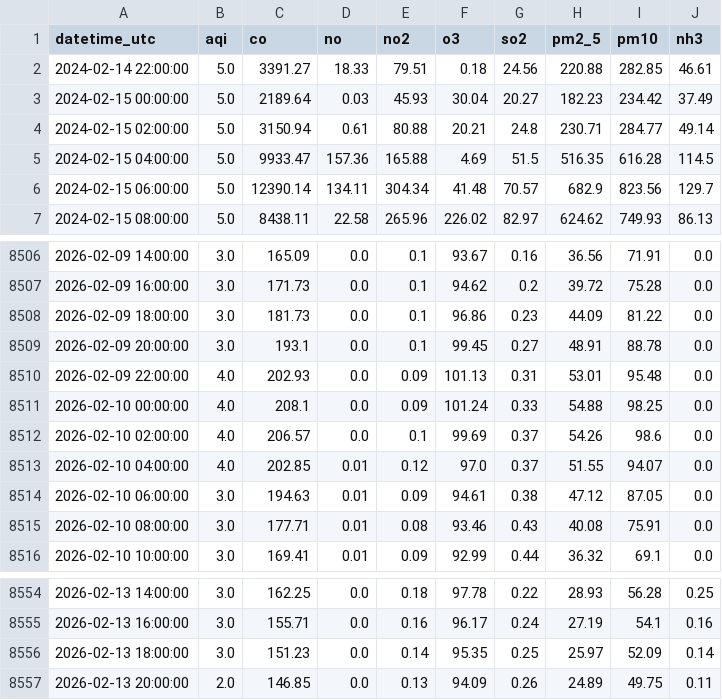
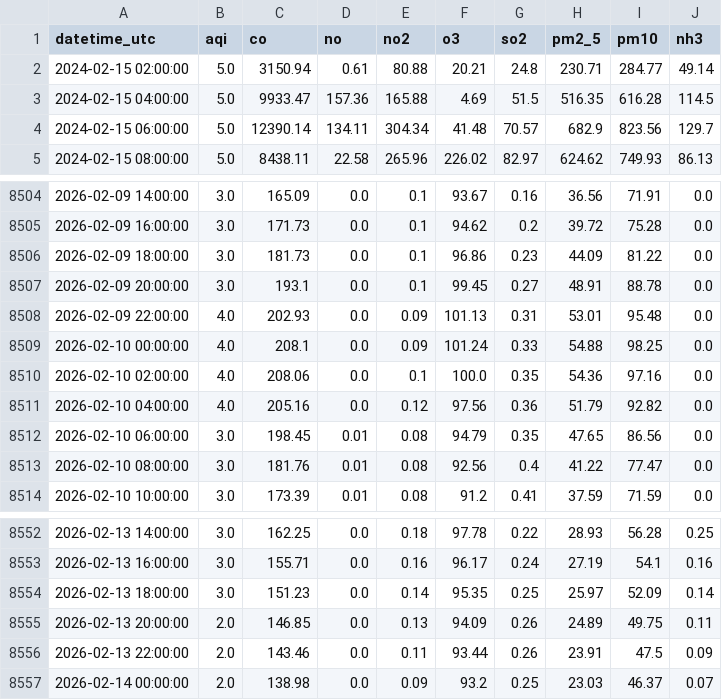
Before and after one commit to savera404/final_pollution_cicd, a CSV file: data/2_years.csv, drawn as a sheet; only a part is shown, gaps mark what is left out; the diff covers the shown part only.

```diff
--- a/data/2_years.csv
+++ b/data/2_years.csv
@@ -1,4 +1,2 @@
 datetime_utc,aqi,co,no,no2,o3,so2,pm2_5,pm10,nh3
-2024-02-14 22:00:00,5.0,3391.27,18.33,79.51,0.18,24.56,220.88,282.85,46.61
-2024-02-15 00:00:00,5.0,2189.64,0.03,45.93,30.04,20.27,182.23,234.42,37.49
 2024-02-15 02:00:00,5.0,3150.94,0.61,80.88,20.21,24.8,230.71,284.77,49.14
@@ -8511,6 +8509,6 @@ datetime_utc,aqi,co,no,no2,o3,so2,pm2_5,pm10,nh3
 2026-02-10 00:00:00,4.0,208.1,0.0,0.09,101.24,0.33,54.88,98.25,0.0
-2026-02-10 02:00:00,4.0,206.57,0.0,0.1,99.69,0.37,54.26,98.6,0.0
-2026-02-10 04:00:00,4.0,202.85,0.01,0.12,97.0,0.37,51.55,94.07,0.0
-2026-02-10 06:00:00,3.0,194.63,0.01,0.09,94.61,0.38,47.12,87.05,0.0
-2026-02-10 08:00:00,3.0,177.71,0.01,0.08,93.46,0.43,40.08,75.91,0.0
-2026-02-10 10:00:00,3.0,169.41,0.01,0.09,92.99,0.44,36.32,69.1,0.0
+2026-02-10 02:00:00,4.0,208.06,0.0,0.1,100.0,0.35,54.36,97.16,0.0
+2026-02-10 04:00:00,4.0,205.16,0.0,0.12,97.56,0.36,51.79,92.82,0.0
+2026-02-10 06:00:00,3.0,198.45,0.01,0.08,94.79,0.35,47.65,86.56,0.0
+2026-02-10 08:00:00,3.0,181.76,0.01,0.08,92.56,0.4,41.22,77.47,0.0
+2026-02-10 10:00:00,3.0,173.39,0.01,0.08,91.2,0.41,37.59,71.59,0.0
@@ -8557 +8555,3 @@ datetime_utc,aqi,co,no,no2,o3,so2,pm2_5,pm10,nh3
 2026-02-13 20:00:00,2.0,146.85,0.0,0.13,94.09,0.26,24.89,49.75,0.11
+2026-02-13 22:00:00,2.0,143.46,0.0,0.11,93.44,0.26,23.91,47.5,0.09
+2026-02-14 00:00:00,2.0,138.98,0.0,0.09,93.2,0.25,23.03,46.37,0.07
```
Also changed, not shown: 32 edited cells elsewhere in this file.
